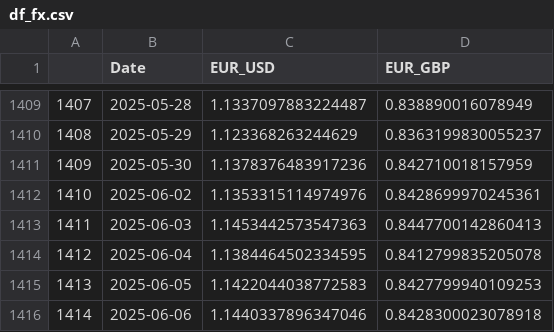
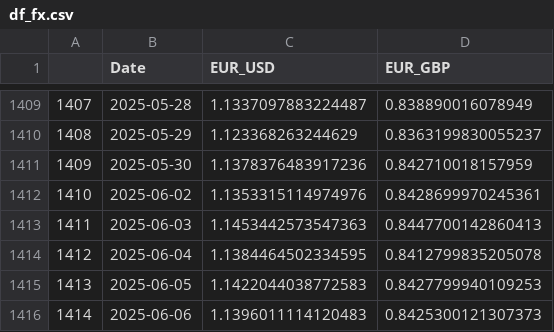
Before and after one commit to TRAVEL-GVM/Data, a CSV file: Data/Market Risk/df_fx.csv, drawn as a sheet; only a part is shown, gaps mark what is left out.

```diff
--- a/Data/Market Risk/df_fx.csv
+++ b/Data/Market Risk/df_fx.csv
@@ -1415,2 +1415,2 @@
 1413,2025-06-05,1.1422044038772583,0.8427799940109253
-1414,2025-06-06,1.1440337896347046,0.8428300023078918
+1414,2025-06-06,1.1396011114120483,0.8425300121307373
```
Also changed, not shown: Data/Market Risk/df_aux_cppi.csv, Data/Market Risk/df_benchmarks.csv, 1 other file.
